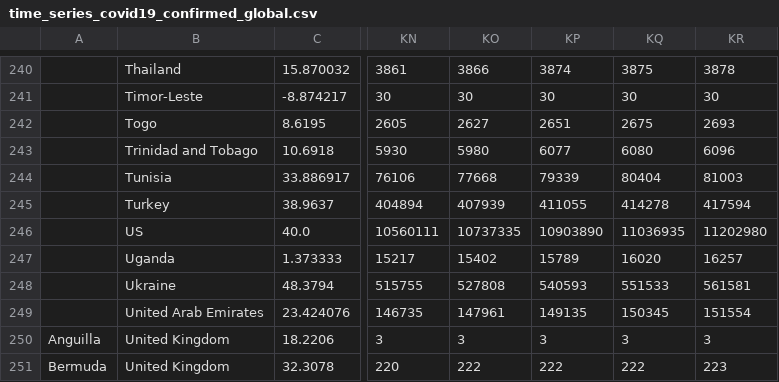
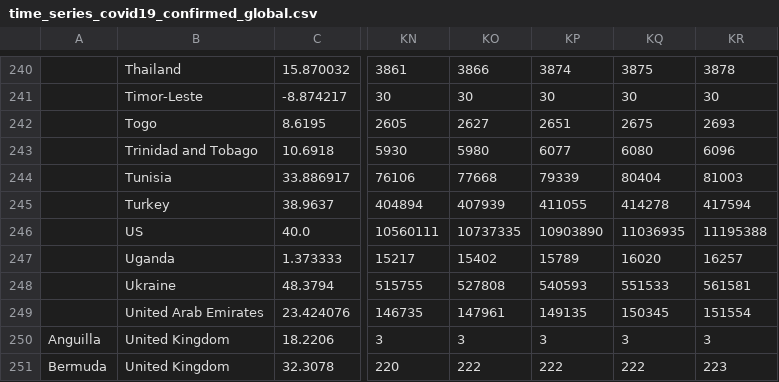
Before and after one commit to bkandiyal/covid19-dataset, a CSV file: data/time_series_covid19_confirmed_global.csv, drawn as a sheet; only a part is shown, gaps mark what is left out; the diff names each change by its address in the sheet, - before the commit and + after, or states it on an @@ line.

```diff
--- a/data/time_series_covid19_confirmed_global.csv
+++ b/data/time_series_covid19_confirmed_global.csv
-KR246: 11202980
+KR246: 11195388
```
Also changed, not shown: data/time_series_covid19_deaths_global.csv.
